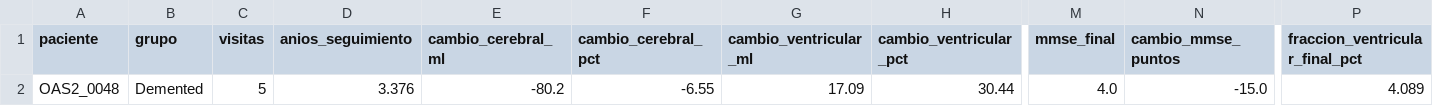
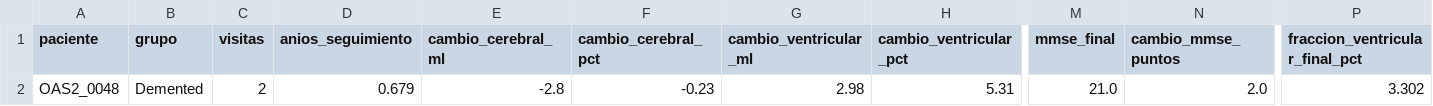
Before and after one commit to JoacoBasualdo/PSIB20262Q---TPI---Grupo-10---Basualdo_Estrada_Garaguso, a CSV file: Resultados/Interfaz/OAS2_0048/resumen_clinico_integrado.csv, drawn as a sheet; only a part is shown, gaps mark what is left out; the diff names each change by its address in the sheet, - before the commit and + after, or states it on an @@ line.

```diff
--- a/Resultados/Interfaz/OAS2_0048/resumen_clinico_integrado.csv
+++ b/Resultados/Interfaz/OAS2_0048/resumen_clinico_integrado.csv
-C2 (visitas): 5
+C2 (visitas): 2
-D2 (anios_seguimiento): 3.376
+D2 (anios_seguimiento): 0.679
-E2 (cambio_cerebral_ml): -80.2
+E2 (cambio_cerebral_ml): -2.8
-F2 (cambio_cerebral_pct): -6.55
+F2 (cambio_cerebral_pct): -0.23
-G2 (cambio_ventricular_ml): 17.09
+G2 (cambio_ventricular_ml): 2.98
-H2 (cambio_ventricular_pct): 30.44
+H2 (cambio_ventricular_pct): 5.31
-M2 (mmse_final): 4.0
+M2 (mmse_final): 21.0
-N2 (cambio_mmse_puntos): -15.0
+N2 (cambio_mmse_puntos): 2.0
-P2 (fraccion_ventricular_final_pct): 4.089
+P2 (fraccion_ventricular_final_pct): 3.302
```
Also changed, not shown: Resultados/Interfaz/OAS2_0048/analisis_clinico_integrado.csv, Resultados/Interfaz/OAS2_0048/comparacion_ventriculos.csv, 24 other files.
